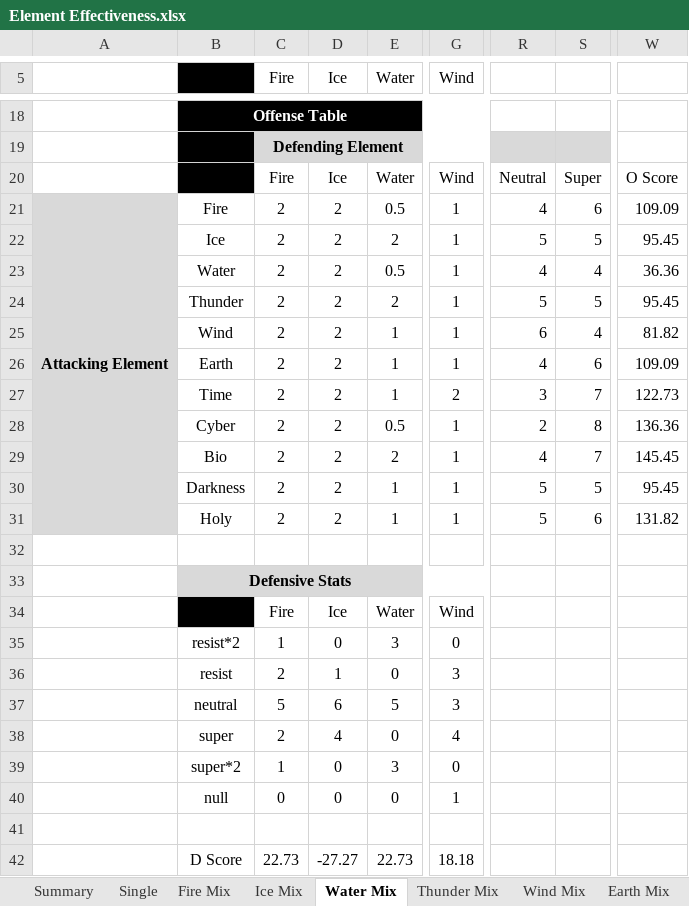
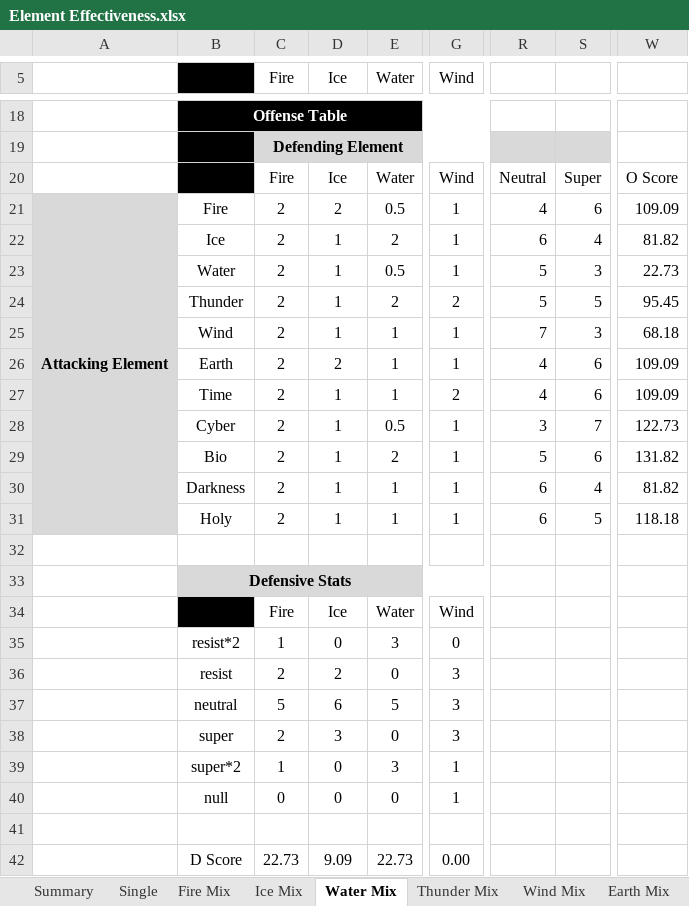
Before and after one commit to Mid-Boss/Reminiscence, an Excel workbook: Element Effectiveness.xlsx, sheet Water Mix, drawn as a sheet; only a part is shown, gaps mark what is left out; values as stored, in another font and other column widths than the file's, no borders; conditional formats not drawn; the diff covers the shown part only; the diff names each change by its address in the sheet, - before the commit and + after, or states it on an @@ line.

```diff
--- a/Element Effectiveness.xlsx (sheet Water Mix)
+++ b/Element Effectiveness.xlsx (sheet Water Mix)
-D22:D25 (Ice): 2
+D22:D25 (Ice): 1
-R22: 5
+R22: 6
-S22: 5
+S22: 4
-W22: 95.45
+W22: 81.82
-R23: 4
+R23: 5
-S23: 4
+S23: 3
-W23: 36.36
+W23: 22.73
-G24 (Wind): 1
+G24 (Wind): 2
-R25: 6
+R25: 7
-S25: 4
+S25: 3
-W25: 81.82
+W25: 68.18
-D27:D31 (Ice): 2
+D27:D31 (Ice): 1
-R27: 3
+R27: 4
-S27: 7
+S27: 6
-W27: 122.73
+W27: 109.09
-R28: 2
+R28: 3
-S28: 8
+S28: 7
-W28: 136.36
+W28: 122.73
-R29: 4
+R29: 5
-S29: 7
+S29: 6
-W29: 145.45
+W29: 131.82
-R30:R31: 5
+R30:R31: 6
-S30: 5
+S30: 4
-W30: 95.45
+W30: 81.82
-S31: 6
+S31: 5
-W31: 131.82
+W31: 118.18
-D36 (Ice): 1
+D36 (Ice): 2
-D38 (Ice): 4
+D38 (Ice): 3
-G38 (Wind): 4
+G38 (Wind): 3
-G39 (Wind): 0
+G39 (Wind): 1
-D42 (Ice): -27.27
+D42 (Ice): 9.09
-G42 (Wind): 18.18
+G42 (Wind): 0.00
```
Also changed, not shown: 2 added rows, 2 removed rows and 3 edited cells elsewhere in this sheet, sheet Summary, sheet Wind Mix, sheet Ice Mix, sheet Thunder Mix, sheet Holy Mix, sheet Darkness Mix, 6 more sheets, other sheet tabs, charts or pictures.
